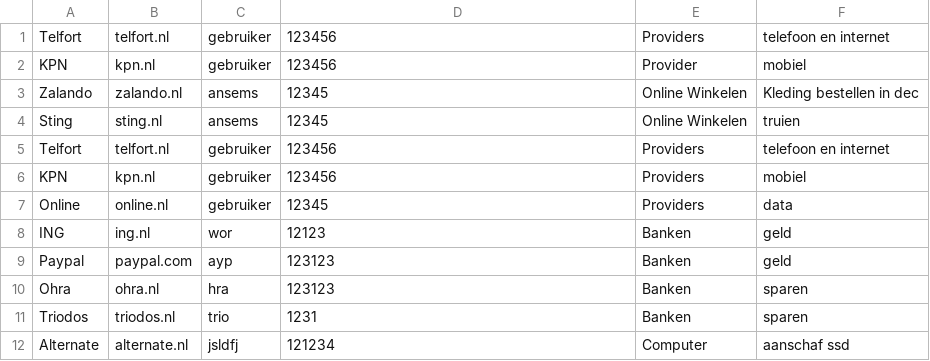
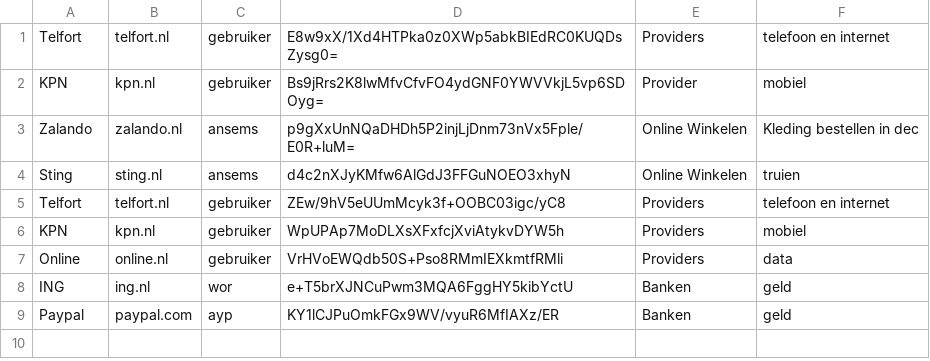
Before and after one commit to devadv/StrongBox, a CSV file: res/data.csv, drawn as a sheet.

```diff
--- a/res/data.csv
+++ b/res/data.csv
@@ -1,12 +1,9 @@
-Telfort,telfort.nl,gebruiker,123456,Providers,telefoon en internet
-KPN,kpn.nl,gebruiker,123456,Provider,mobiel
-Zalando,zalando.nl,ansems,12345,Online Winkelen,Kleding bestellen in dec
-Sting,sting.nl,ansems,12345,Online Winkelen,truien
-Telfort,telfort.nl,gebruiker,123456,Providers,telefoon en internet
-KPN,kpn.nl,gebruiker,123456,Providers,mobiel
-Online,online.nl,gebruiker,12345,Providers,data
-ING,ing.nl,wor,12123,Banken,geld
-Paypal,paypal.com,ayp,123123,Banken,geld
-Ohra,ohra.nl,hra,123123,Banken,sparen
-Triodos,triodos.nl,trio,1231,Banken,sparen
-Alternate,alternate.nl,jsldfj,121234,Computer,aanschaf ssd
+Telfort,telfort.nl,gebruiker,E8w9xX/1Xd4HTPka0z0XWp5abkBIEdRC0KUQDsZysg0=,Providers,telefoon en internet
+KPN,kpn.nl,gebruiker,Bs9jRrs2K8lwMfvCfvFO4ydGNF0YWVVkjL5vp6SDOyg=,Provider,mobiel
+Zalando,zalando.nl,ansems,p9gXxUnNQaDHDh5P2injLjDnm73nVx5Fple/E0R+luM=,Online Winkelen,Kleding bestellen in dec
+Sting,sting.nl,ansems,d4c2nXJyKMfw6AlGdJ3FFGuNOEO3xhyN,Online Winkelen,truien
+Telfort,telfort.nl,gebruiker,ZEw/9hV5eUUmMcyk3f+OOBC03igc/yC8,Providers,telefoon en internet
+KPN,kpn.nl,gebruiker,WpUPAp7MoDLXsXFxfcjXviAtykvDYW5h,Providers,mobiel
+Online,online.nl,gebruiker,VrHVoEWQdb50S+Pso8RMmIEXkmtfRMli,Providers,data
+ING,ing.nl,wor,e+T5brXJNCuPwm3MQA6FggHY5kibYctU,Banken,geld
+Paypal,paypal.com,ayp,KY1lCJPuOmkFGx9WV/vyuR6MfIAXz/ER,Banken,geld
```
Also changed, not shown: 4 other files.
